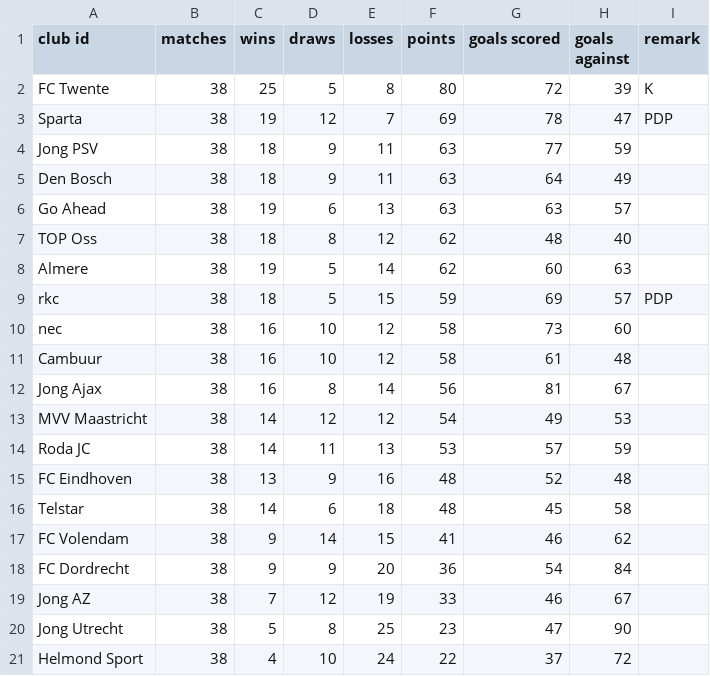
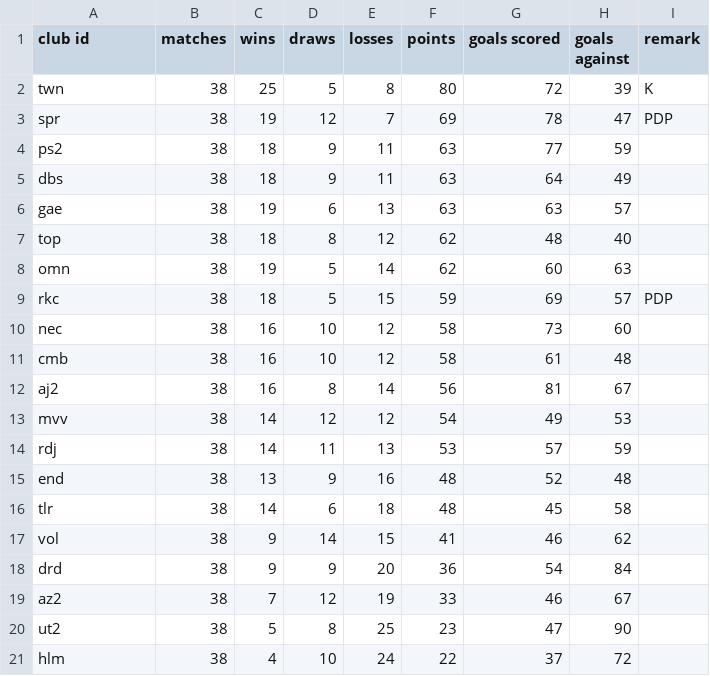
Before and after one commit to epsig/shob, a CSV file: data/sport/eerste_divisie/eerste_divisie_2018_2019.csv, drawn as a sheet.

```diff
--- a/data/sport/eerste_divisie/eerste_divisie_2018_2019.csv
+++ b/data/sport/eerste_divisie/eerste_divisie_2018_2019.csv
@@ -1,21 +1,21 @@
 club id,matches,wins,draws,losses,points,goals scored,goals against,remark
-FC Twente,38,25, 5, 8,80,72,39,K
-Sparta,38,19,12, 7,69,78,47,PDP
-Jong PSV,38,18, 9,11,63,77,59,
-Den Bosch,38,18, 9,11,63,64,49,
-Go Ahead,38,19, 6,13,63,63,57,
-TOP Oss,38,18, 8,12,62,48,40,
-Almere,38,19, 5,14,62,60,63,
+twn,38,25, 5, 8,80,72,39,K
+spr,38,19,12, 7,69,78,47,PDP
+ps2,38,18, 9,11,63,77,59,
+dbs,38,18, 9,11,63,64,49,
+gae,38,19, 6,13,63,63,57,
+top,38,18, 8,12,62,48,40,
+omn,38,19, 5,14,62,60,63,
 rkc,38,18, 5,15,59,69,57,PDP
 nec,38,16,10,12,58,73,60,
-Cambuur,38,16,10,12,58,61,48,
-Jong Ajax,38,16, 8,14,56,81,67,
-MVV Maastricht,38,14,12,12,54,49,53,
-Roda JC,38,14,11,13,53,57,59,
-FC Eindhoven,38,13, 9,16,48,52,48,
-Telstar,38,14, 6,18,48,45,58,
-FC Volendam,38, 9,14,15,41,46,62,
-FC Dordrecht,38, 9, 9,20,36,54,84,
-Jong AZ,38, 7,12,19,33,46,67,
-Jong Utrecht,38, 5, 8,25,23,47,90,
-Helmond Sport,38, 4,10,24,22,37,72,
+cmb,38,16,10,12,58,61,48,
+aj2,38,16, 8,14,56,81,67,
+mvv,38,14,12,12,54,49,53,
+rdj,38,14,11,13,53,57,59,
+end,38,13, 9,16,48,52,48,
+tlr,38,14, 6,18,48,45,58,
+vol,38, 9,14,15,41,46,62,
+drd,38, 9, 9,20,36,54,84,
+az2,38, 7,12,19,33,46,67,
+ut2,38, 5, 8,25,23,47,90,
+hlm,38, 4,10,24,22,37,72,
```
Also changed, not shown: data/sport/clubs.csv, data/sport/eerste_divisie/eerste_divisie_2013_2014.csv, 34 other files.
